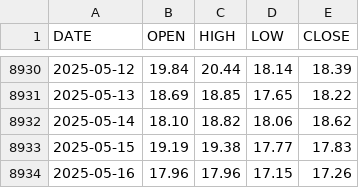
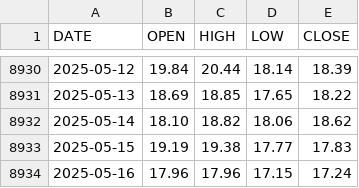
Before and after one commit to aiskakov28/vit_price_index, a CSV file: VIX_History.csv, drawn as a sheet; only a part is shown, gaps mark what is left out.

```diff
--- a/VIX_History.csv
+++ b/VIX_History.csv
@@ -8933,2 +8933,2 @@ DATE,OPEN,HIGH,LOW,CLOSE
 2025-05-15,19.19,19.38,17.77,17.83
-2025-05-16,17.96,17.96,17.15,17.26
+2025-05-16,17.96,17.96,17.15,17.24
```
